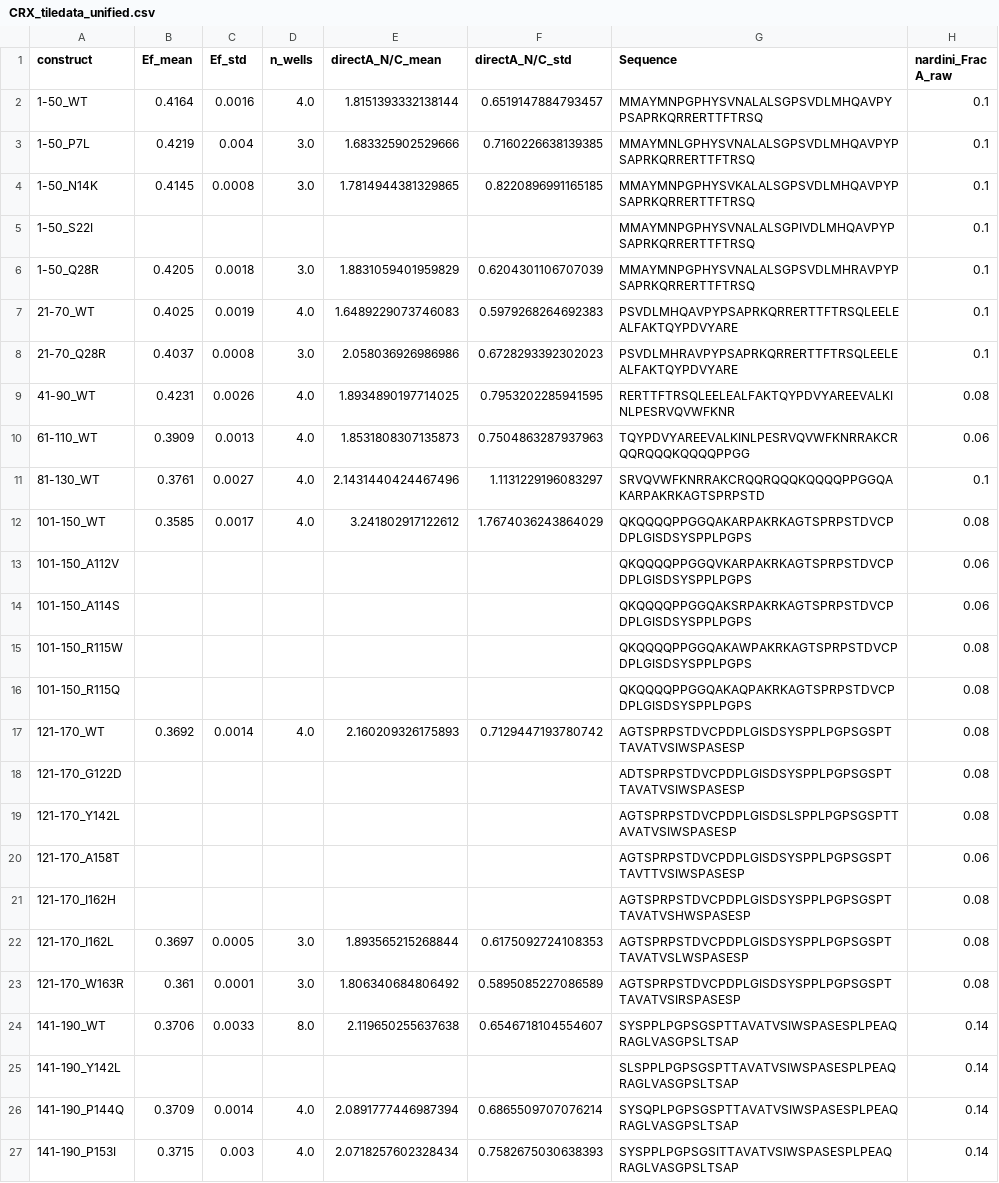
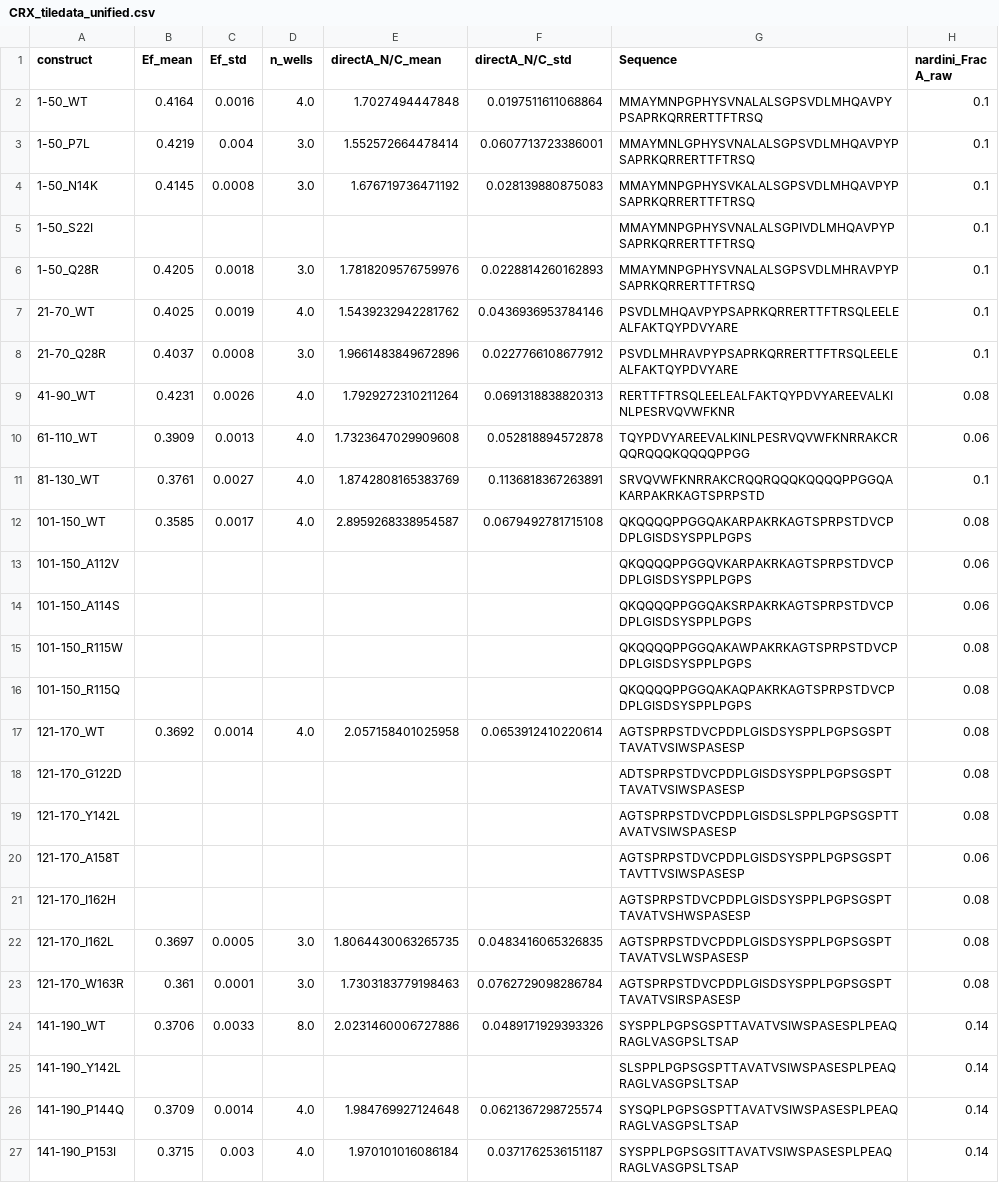
Before and after one commit to sukeniklab/CRX_2026, a CSV file: Data/CRX_tiledata_unified.csv, drawn as a sheet; only a part is shown; the diff covers the shown part only; the diff names each change by its address in the sheet, - before the commit and + after, or states it on an @@ line.

Commit message:
Added per-cell data; update unified tiledata with more accurate localization data

```diff
--- a/Data/CRX_tiledata_unified.csv
+++ b/Data/CRX_tiledata_unified.csv
-E2 (directA_N/C_mean): 1.8151393332138144
+E2 (directA_N/C_mean): 1.7027494447848
-F2 (directA_N/C_std): 0.6519147884793457
+F2 (directA_N/C_std): 0.0197511611068864
-E3 (directA_N/C_mean): 1.683325902529666
+E3 (directA_N/C_mean): 1.552572664478414
-F3 (directA_N/C_std): 0.7160226638139385
+F3 (directA_N/C_std): 0.0607713723386001
-E4 (directA_N/C_mean): 1.7814944381329865
+E4 (directA_N/C_mean): 1.676719736471192
-F4 (directA_N/C_std): 0.8220896991165185
+F4 (directA_N/C_std): 0.028139880875083
-E6 (directA_N/C_mean): 1.8831059401959829
+E6 (directA_N/C_mean): 1.7818209576759976
-F6 (directA_N/C_std): 0.6204301106707039
+F6 (directA_N/C_std): 0.0228814260162893
-E7 (directA_N/C_mean): 1.6489229073746083
+E7 (directA_N/C_mean): 1.5439232942281762
-F7 (directA_N/C_std): 0.5979268264692383
+F7 (directA_N/C_std): 0.0436936953784146
-E8 (directA_N/C_mean): 2.058036926986986
+E8 (directA_N/C_mean): 1.9661483849672896
-F8 (directA_N/C_std): 0.6728293392302023
+F8 (directA_N/C_std): 0.0227766108677912
-E9 (directA_N/C_mean): 1.8934890197714025
+E9 (directA_N/C_mean): 1.7929272310211264
-F9 (directA_N/C_std): 0.7953202285941595
+F9 (directA_N/C_std): 0.0691318838820313
-E10 (directA_N/C_mean): 1.8531808307135873
+E10 (directA_N/C_mean): 1.7323647029909608
-F10 (directA_N/C_std): 0.7504863287937963
+F10 (directA_N/C_std): 0.052818894572878
-E11 (directA_N/C_mean): 2.1431440424467496
+E11 (directA_N/C_mean): 1.8742808165383769
-F11 (directA_N/C_std): 1.1131229196083297
+F11 (directA_N/C_std): 0.1136818367263891
-E12 (directA_N/C_mean): 3.241802917122612
+E12 (directA_N/C_mean): 2.8959268338954587
-F12 (directA_N/C_std): 1.7674036243864029
+F12 (directA_N/C_std): 0.0679492781715108
-E17 (directA_N/C_mean): 2.160209326175893
+E17 (directA_N/C_mean): 2.057158401025958
-F17 (directA_N/C_std): 0.7129447193780742
+F17 (directA_N/C_std): 0.0653912410220614
-E22 (directA_N/C_mean): 1.893565215268844
+E22 (directA_N/C_mean): 1.8064430063265735
-F22 (directA_N/C_std): 0.6175092724108353
+F22 (directA_N/C_std): 0.0483416065326835
-E23 (directA_N/C_mean): 1.806340684806492
+E23 (directA_N/C_mean): 1.7303183779198463
-F23 (directA_N/C_std): 0.5895085227086589
+F23 (directA_N/C_std): 0.0762729098286784
-E24 (directA_N/C_mean): 2.119650255637638
+E24 (directA_N/C_mean): 2.0231460006727886
-F24 (directA_N/C_std): 0.6546718104554607
+F24 (directA_N/C_std): 0.0489171929393326
-E26 (directA_N/C_mean): 2.0891777446987394
+E26 (directA_N/C_mean): 1.984769927124648
-F26 (directA_N/C_std): 0.6865509707076214
+F26 (directA_N/C_std): 0.0621367298725574
-E27 (directA_N/C_mean): 2.0718257602328434
+E27 (directA_N/C_mean): 1.970101016086184
-F27 (directA_N/C_std): 0.7582675030638393
+F27 (directA_N/C_std): 0.0371762536151187
```
Also changed, not shown: 90 edited cells elsewhere in this file, 5 other files.
